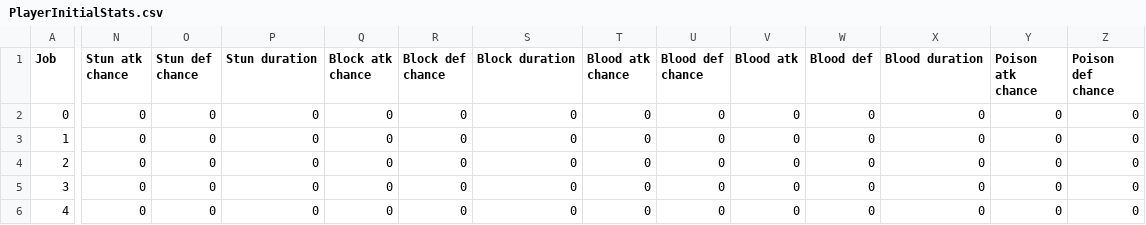
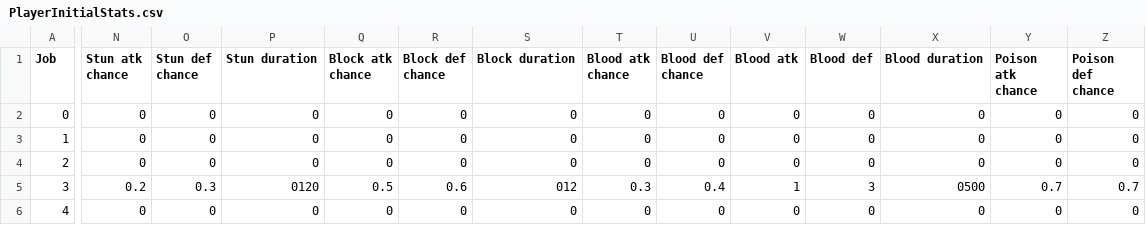
Before and after one commit to Salevieno/Jogo-da-aventura, a CSV file: csv/PlayerInitialStats.csv, drawn as a sheet; only a part is shown, gaps mark what is left out; the diff covers the shown part only; the diff names each change by its address in the sheet, - before the commit and + after, or states it on an @@ line.

```diff
--- a/csv/PlayerInitialStats.csv
+++ b/csv/PlayerInitialStats.csv
-N5 (Stun atk chance): 0
+N5 (Stun atk chance): 0.2
-O5 (Stun def chance): 0
+O5 (Stun def chance): 0.3
-P5 (Stun duration): 0
+P5 (Stun duration): 0120
-Q5 (Block atk chance): 0
+Q5 (Block atk chance): 0.5
-R5 (Block def chance): 0
+R5 (Block def chance): 0.6
-S5 (Block duration): 0
+S5 (Block duration): 012
-T5 (Blood atk chance): 0
+T5 (Blood atk chance): 0.3
-U5 (Blood def chance): 0
+U5 (Blood def chance): 0.4
-V5 (Blood atk): 0
+V5 (Blood atk): 1
-W5 (Blood def): 0
+W5 (Blood def): 3
-X5 (Blood duration): 0
+X5 (Blood duration): 0500
-Y5 (Poison atk chance): 0
+Y5 (Poison atk chance): 0.7
-Z5 (Poison def chance): 0
+Z5 (Poison def chance): 0.7
```
Also changed, not shown: 6 edited cells elsewhere in this file, 23 other files.
